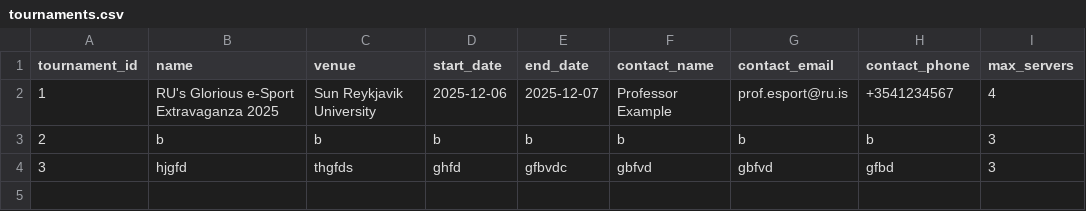
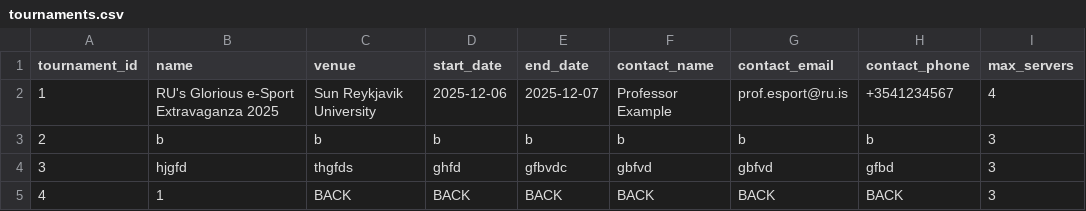
Before and after one commit to raingayaf/VNL1-2025-HOPUR-28, a CSV file: data/data_base/tournaments.csv, drawn as a sheet; the diff names each change by its address in the sheet, - before the commit and + after, or states it on an @@ line.

```diff
--- a/data/data_base/tournaments.csv
+++ b/data/data_base/tournaments.csv
+row 5: 4 | 1 | BACK | BACK | BACK | BACK | BACK | BACK | 3
```
Also changed, not shown: data/data_base/matches.csv, data/data_base/players.csv, 8 other files.
